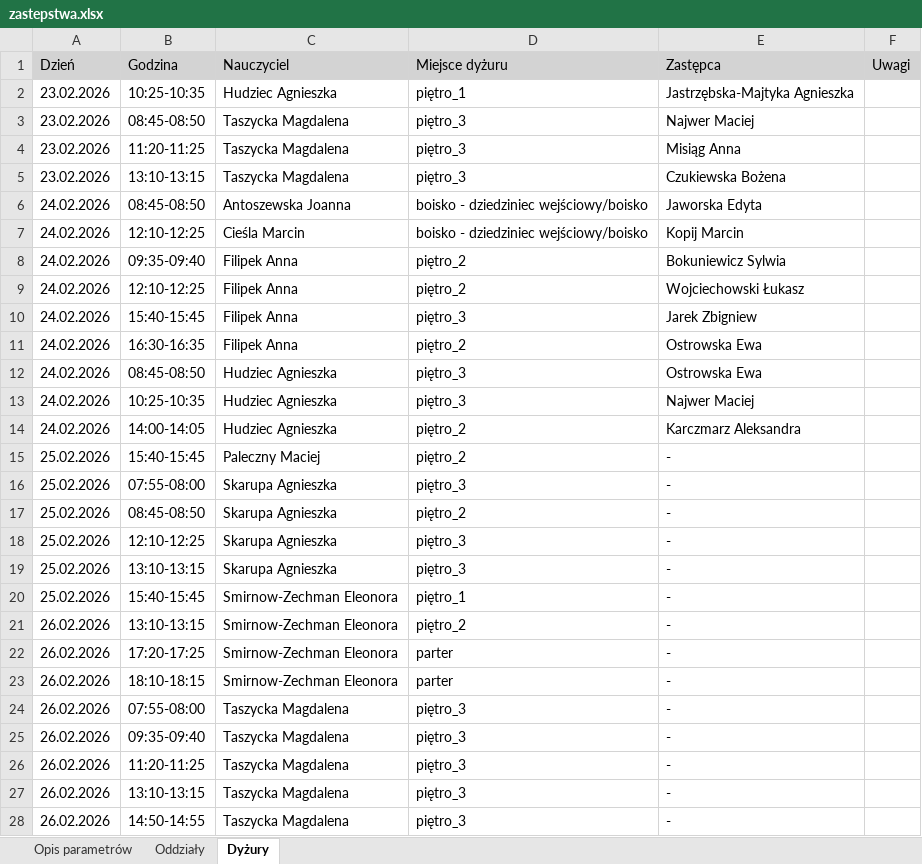
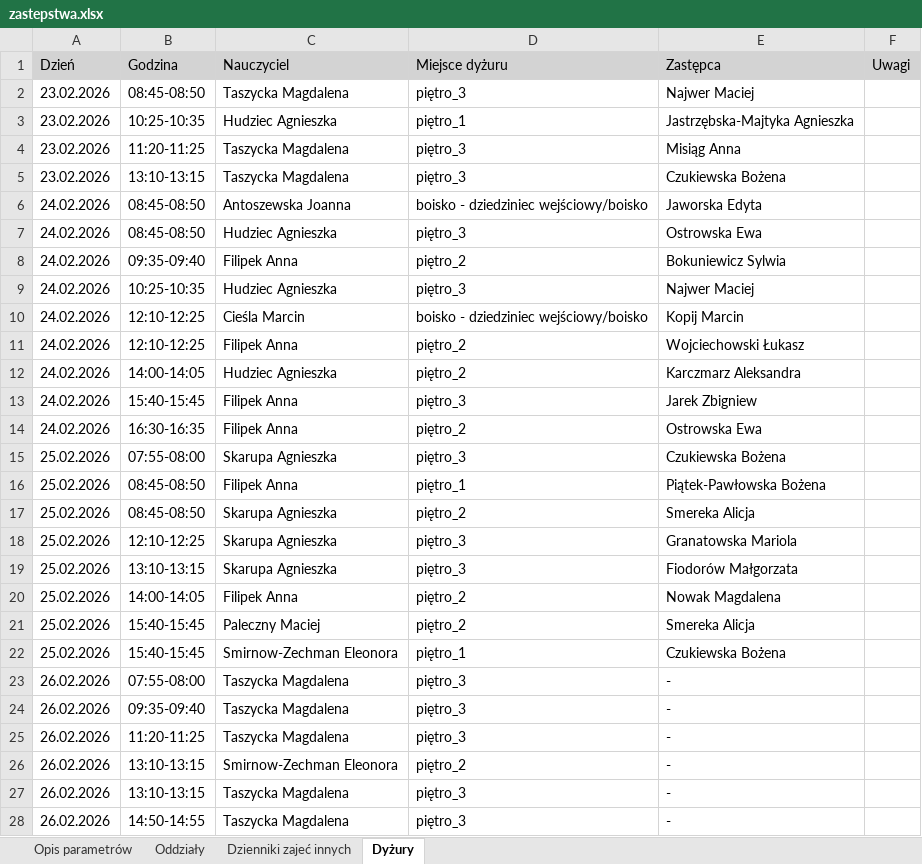
Before and after one commit to adeodatus11/zastepstwa, an Excel workbook: zastepstwa.xlsx, sheet Dyżury, drawn as a sheet; only a part is shown; values as stored, in another font and other column widths than the file's, no borders; removed rows and columns are numbered as before the commit, all else as after; the diff covers the shown part only; the diff names each change by its address in the sheet, - before the commit and + after, or states it on an @@ line.

```diff
--- a/zastepstwa.xlsx (sheet Dyżury)
+++ b/zastepstwa.xlsx (sheet Dyżury)
+sheet tab: Dzienniki zajeć innych
@@ row 3 moved to row 2: 23.02.2026 @@
@@ row 12 moved to row 7: 24.02.2026 @@
@@ row 13 moved to row 9: 24.02.2026 @@
@@ row 14 moved to row 12: 24.02.2026 @@
-row 15: 25.02.2026 | 15:40-15:45 | Paleczny Maciej | piętro_2 | -
-E15 (Zastępca): -
+E15 (Zastępca): Czukiewska Bożena
+row 16: 25.02.2026 | 08:45-08:50 | Filipek Anna | piętro_1 | Piątek-Pawłowska Bożena
-E17 (Zastępca): -
+E17 (Zastępca): Smereka Alicja
-E18 (Zastępca): -
+E18 (Zastępca): Granatowska Mariola
-E19 (Zastępca): -
+E19 (Zastępca): Fiodorów Małgorzata
+row 20: 25.02.2026 | 14:00-14:05 | Filipek Anna | piętro_2 | Nowak Magdalena
+row 21: 25.02.2026 | 15:40-15:45 | Paleczny Maciej | piętro_2 | Smereka Alicja
-E22 (Zastępca): -
+E22 (Zastępca): Czukiewska Bożena
@@ row 22 moved to row 29: 26.02.2026 @@
@@ row 23 moved to row 30: 26.02.2026 @@
@@ row 21 moved to row 26: 26.02.2026 @@
```
Also changed, not shown: 4 moved rows elsewhere in this sheet, sheet Oddziały.
